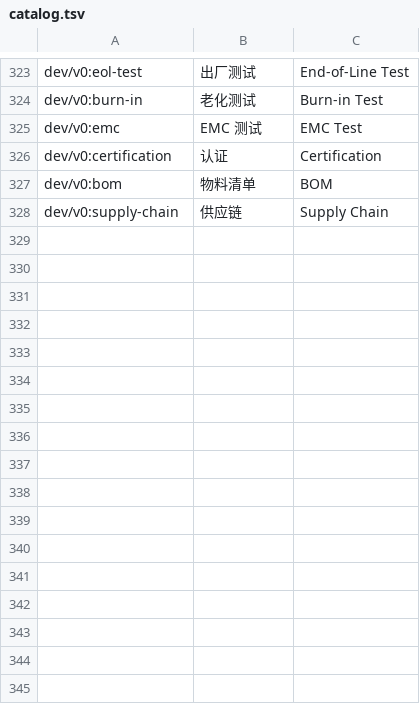
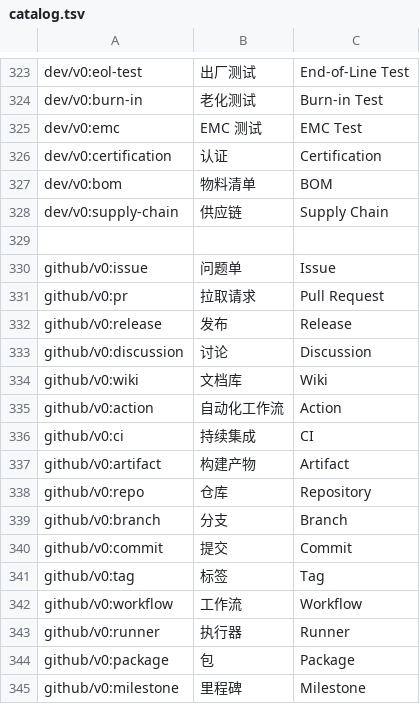
Before and after one commit to ljh-sh/icon, a TSV file: catalog.tsv, drawn as a sheet; only a part is shown, gaps mark what is left out; the diff names each change by its address in the sheet, - before the commit and + after, or states it on an @@ line.

```diff
--- a/catalog.tsv
+++ b/catalog.tsv
+row 329: (empty)
+row 330: github/v0:issue | 问题单 | Issue
+row 331: github/v0:pr | 拉取请求 | Pull Request
+row 332: github/v0:release | 发布 | Release
+row 333: github/v0:discussion | 讨论 | Discussion
+row 334: github/v0:wiki | 文档库 | Wiki
+row 335: github/v0:action | 自动化工作流 | Action
+row 336: github/v0:ci | 持续集成 | CI
+row 337: github/v0:artifact | 构建产物 | Artifact
+row 338: github/v0:repo | 仓库 | Repository
+row 339: github/v0:branch | 分支 | Branch
+row 340: github/v0:commit | 提交 | Commit
+row 341: github/v0:tag | 标签 | Tag
+row 342: github/v0:workflow | 工作流 | Workflow
+row 343: github/v0:runner | 执行器 | Runner
+row 344: github/v0:package | 包 | Package
+row 345: github/v0:milestone | 里程碑 | Milestone
```
Also changed, not shown: symbols/recipes.tsv, 36 other files.
